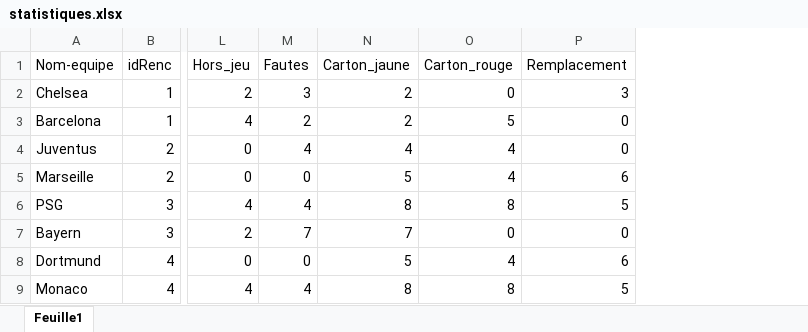
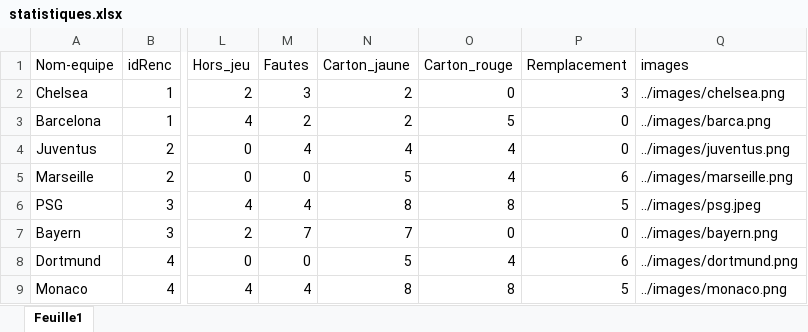
Before and after one commit to WIIMBLEDON/Gestion-d-un-Tournoi, an Excel workbook: Fichiers/statistiques.xlsx, sheet Feuille1, drawn as a sheet; only a part is shown, gaps mark what is left out; values as stored, in another font and other column widths than the file's, no borders; the diff names each change by its address in the sheet, - before the commit and + after, or states it on an @@ line.

Commit message:
Mise a jour du fichier statistique.xlsx

```diff
--- a/Fichiers/statistiques.xlsx (sheet Feuille1)
+++ b/Fichiers/statistiques.xlsx (sheet Feuille1)
+column Q (images), rows 2-9: ../images/chelsea.png | ../images/barca.png | ../images/juventus.png | ../images/marseille.png | ../images/psg.jpeg | ../images/bayern.png | ../images/dortmund.png | ../images/monaco.png
```
